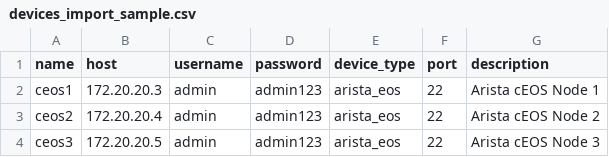
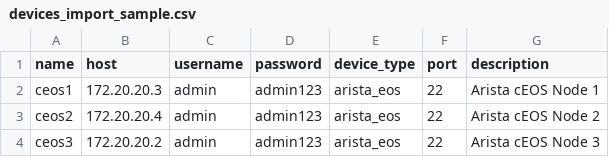
Before and after one commit to shukladeepak77/ChatOps, a CSV file: devices_import_sample.csv, drawn as a sheet.

```diff
--- a/devices_import_sample.csv
+++ b/devices_import_sample.csv
@@ -3,2 +3,2 @@ ceos1,172.20.20.3,admin,admin123,arista_eos,22,Arista cEOS Node 1
 ceos2,172.20.20.4,admin,admin123,arista_eos,22,Arista cEOS Node 2
-ceos3,172.20.20.5,admin,admin123,arista_eos,22,Arista cEOS Node 3
+ceos3,172.20.20.2,admin,admin123,arista_eos,22,Arista cEOS Node 3
```
Also changed, not shown: 1 other file.
